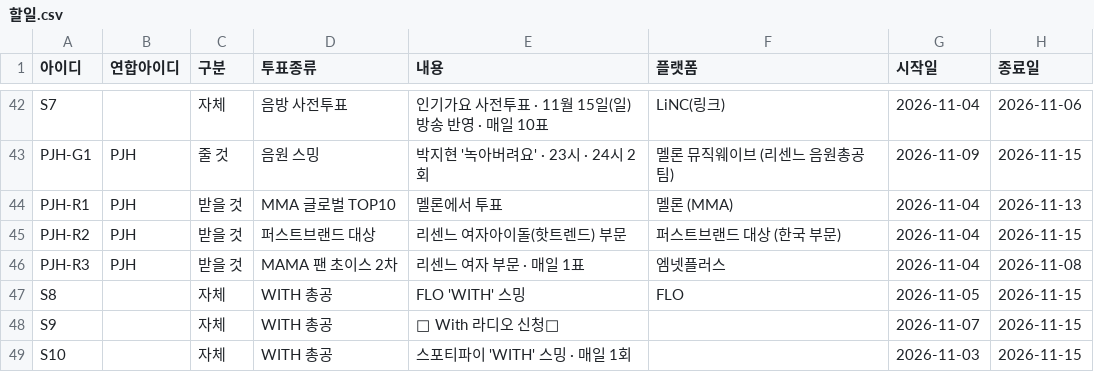
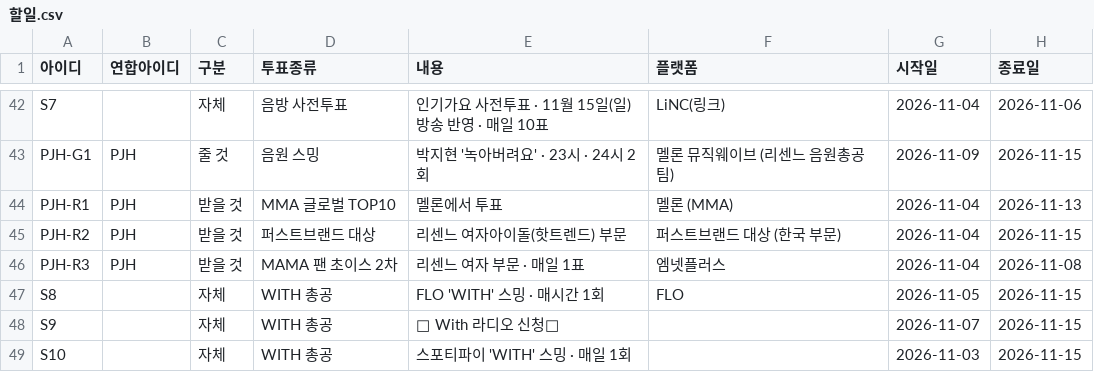
Before and after one commit to WONIWONIWONIWONI/todo, a CSV file: sheet-templates/할일.csv, drawn as a sheet; only a part is shown, gaps mark what is left out; the diff names each change by its address in the sheet, - before the commit and + after, or states it on an @@ line.

Commit message:
관리자: 할일.csv S8

```diff
--- a/sheet-templates/할일.csv
+++ b/sheet-templates/할일.csv
-E47 (내용): FLO 'WITH' 스밍
+E47 (내용): FLO 'WITH' 스밍 · 매시간 1회
```
